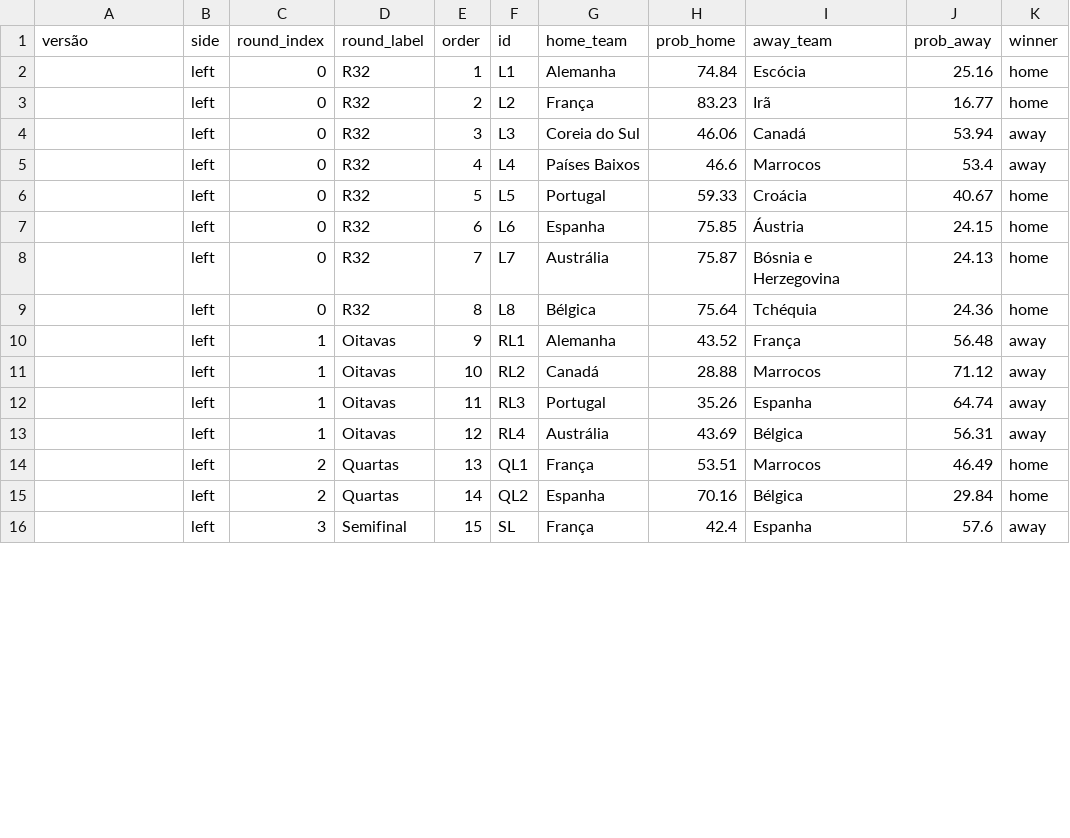
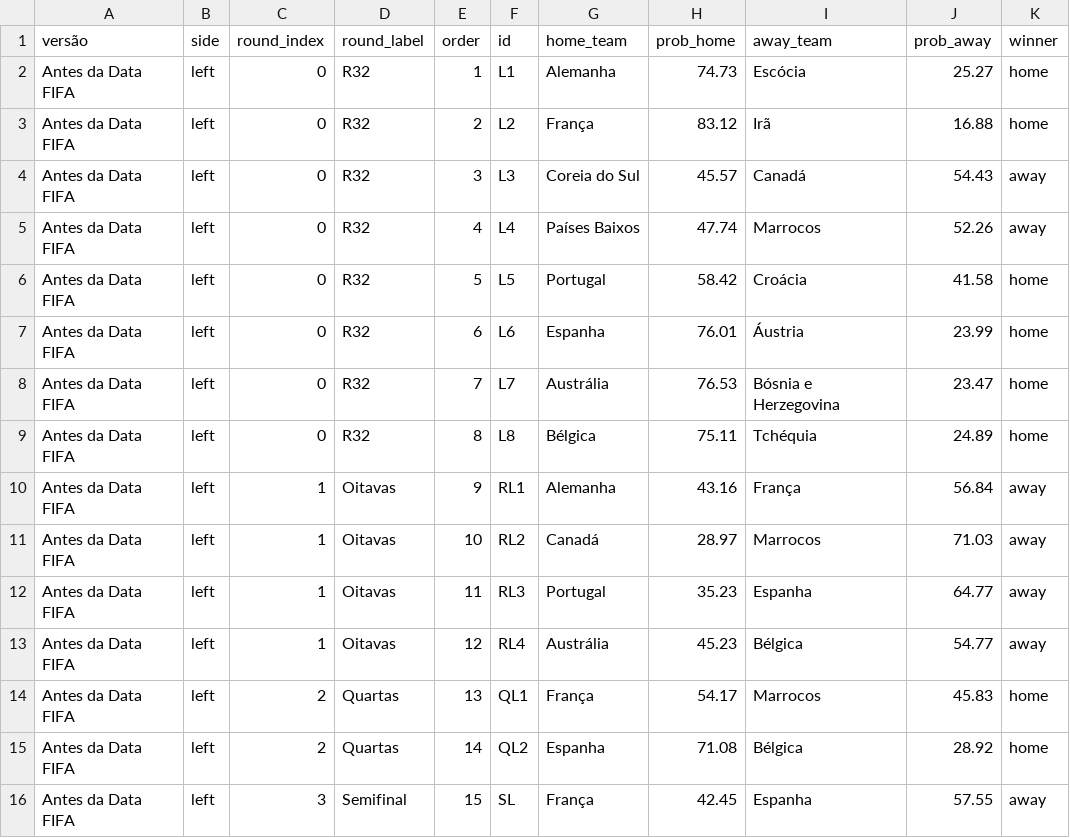
Before and after one commit to BrazilianFootball/WorldCup2026, a CSV file: docs/csv/previsoes/chaveamento_probs.csv, drawn as a sheet; only a part is shown; the diff covers the shown part only.

```diff
--- a/docs/csv/previsoes/chaveamento_probs.csv
+++ b/docs/csv/previsoes/chaveamento_probs.csv
@@ -1,16 +1,16 @@
 versão,side,round_index,round_label,order,id,home_team,prob_home,away_team,prob_away,winner
-,left,0,R32,1,L1,Alemanha,74.84,Escócia,25.16,home
-,left,0,R32,2,L2,França,83.23,Irã,16.77,home
-,left,0,R32,3,L3,Coreia do Sul,46.06,Canadá,53.94,away
-,left,0,R32,4,L4,Países Baixos,46.6,Marrocos,53.4,away
-,left,0,R32,5,L5,Portugal,59.33,Croácia,40.67,home
-,left,0,R32,6,L6,Espanha,75.85,Áustria,24.15,home
-,left,0,R32,7,L7,Austrália,75.87,Bósnia e Herzegovina,24.13,home
-,left,0,R32,8,L8,Bélgica,75.64,Tchéquia,24.36,home
-,left,1,Oitavas,9,RL1,Alemanha,43.52,França,56.48,away
-,left,1,Oitavas,10,RL2,Canadá,28.88,Marrocos,71.12,away
-,left,1,Oitavas,11,RL3,Portugal,35.26,Espanha,64.74,away
-,left,1,Oitavas,12,RL4,Austrália,43.69,Bélgica,56.31,away
-,left,2,Quartas,13,QL1,França,53.51,Marrocos,46.49,home
-,left,2,Quartas,14,QL2,Espanha,70.16,Bélgica,29.84,home
-,left,3,Semifinal,15,SL,França,42.4,Espanha,57.6,away
+Antes da Data FIFA,left,0,R32,1,L1,Alemanha,74.73,Escócia,25.27,home
+Antes da Data FIFA,left,0,R32,2,L2,França,83.12,Irã,16.88,home
+Antes da Data FIFA,left,0,R32,3,L3,Coreia do Sul,45.57,Canadá,54.43,away
+Antes da Data FIFA,left,0,R32,4,L4,Países Baixos,47.74,Marrocos,52.26,away
+Antes da Data FIFA,left,0,R32,5,L5,Portugal,58.42,Croácia,41.58,home
+Antes da Data FIFA,left,0,R32,6,L6,Espanha,76.01,Áustria,23.99,home
+Antes da Data FIFA,left,0,R32,7,L7,Austrália,76.53,Bósnia e Herzegovina,23.47,home
+Antes da Data FIFA,left,0,R32,8,L8,Bélgica,75.11,Tchéquia,24.89,home
+Antes da Data FIFA,left,1,Oitavas,9,RL1,Alemanha,43.16,França,56.84,away
+Antes da Data FIFA,left,1,Oitavas,10,RL2,Canadá,28.97,Marrocos,71.03,away
+Antes da Data FIFA,left,1,Oitavas,11,RL3,Portugal,35.23,Espanha,64.77,away
+Antes da Data FIFA,left,1,Oitavas,12,RL4,Austrália,45.23,Bélgica,54.77,away
+Antes da Data FIFA,left,2,Quartas,13,QL1,França,54.17,Marrocos,45.83,home
+Antes da Data FIFA,left,2,Quartas,14,QL2,Espanha,71.08,Bélgica,28.92,home
+Antes da Data FIFA,left,3,Semifinal,15,SL,França,42.45,Espanha,57.55,away
```
Also changed, not shown: 113 edited cells elsewhere in this file, docs/csv/previsoes/all_matchups.csv, docs/csv/previsoes/partidas.csv, 4 other files.
